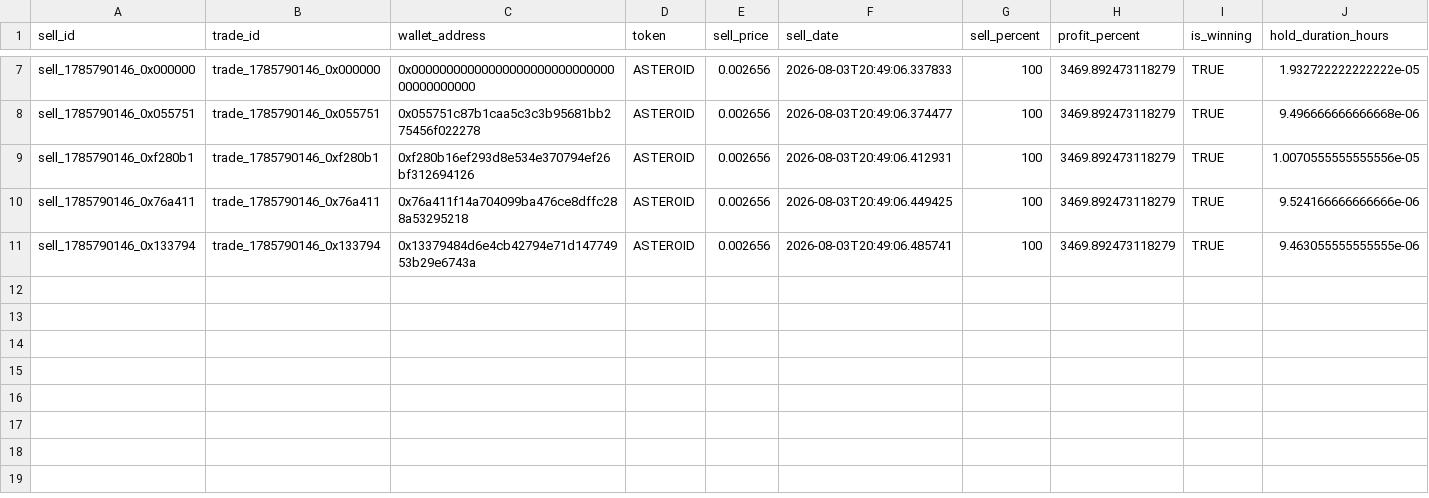
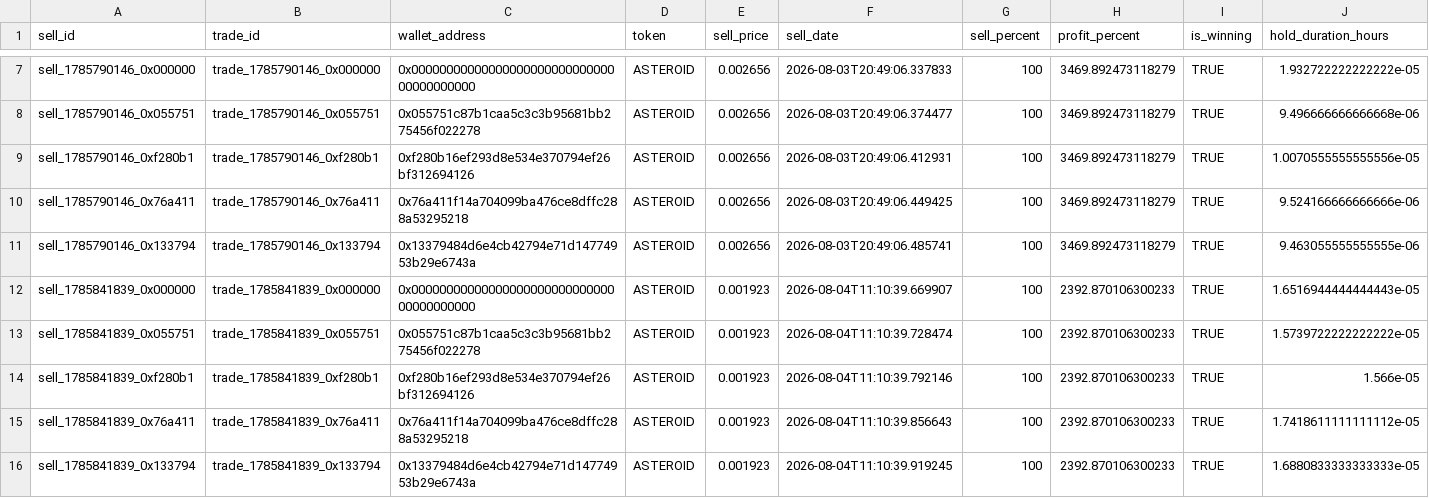
Before and after one commit to khosroabadi-m/Smart-Whale-Tracker, a CSV file: data/sells.csv, drawn as a sheet; only a part is shown, gaps mark what is left out.

```diff
--- a/data/sells.csv
+++ b/data/sells.csv
@@ -11 +11,6 @@ sell_1785790146_0x76a411,trade_1785790146_0x76a411,0x76a411f14a704099ba476ce8dff
 sell_1785790146_0x133794,trade_1785790146_0x133794,0x13379484d6e4cb42794e71d14774953b29e6743a,ASTEROID,0.002656,2026-08-03T20:49:06.485741,100,3469.892473118279,TRUE,9.463055555555555e-06
+sell_1785841839_0x000000,trade_1785841839_0x000000,0x0000000000000000000000000000000000000000,ASTEROID,0.001923,2026-08-04T11:10:39.669907,100,2392.870106300233,TRUE,1.6516944444444443e-05
+sell_1785841839_0x055751,trade_1785841839_0x055751,0x055751c87b1caa5c3c3b95681bb275456f022278,ASTEROID,0.001923,2026-08-04T11:10:39.728474,100,2392.870106300233,TRUE,1.5739722222222222e-05
+sell_1785841839_0xf280b1,trade_1785841839_0xf280b1,0xf280b16ef293d8e534e370794ef26bf312694126,ASTEROID,0.001923,2026-08-04T11:10:39.792146,100,2392.870106300233,TRUE,1.566e-05
+sell_1785841839_0x76a411,trade_1785841839_0x76a411,0x76a411f14a704099ba476ce8dffc288a53295218,ASTEROID,0.001923,2026-08-04T11:10:39.856643,100,2392.870106300233,TRUE,1.7418611111111112e-05
+sell_1785841839_0x133794,trade_1785841839_0x133794,0x13379484d6e4cb42794e71d14774953b29e6743a,ASTEROID,0.001923,2026-08-04T11:10:39.919245,100,2392.870106300233,TRUE,1.6880833333333333e-05
```
Also changed, not shown: data/trades.csv, data/wallets.csv.
